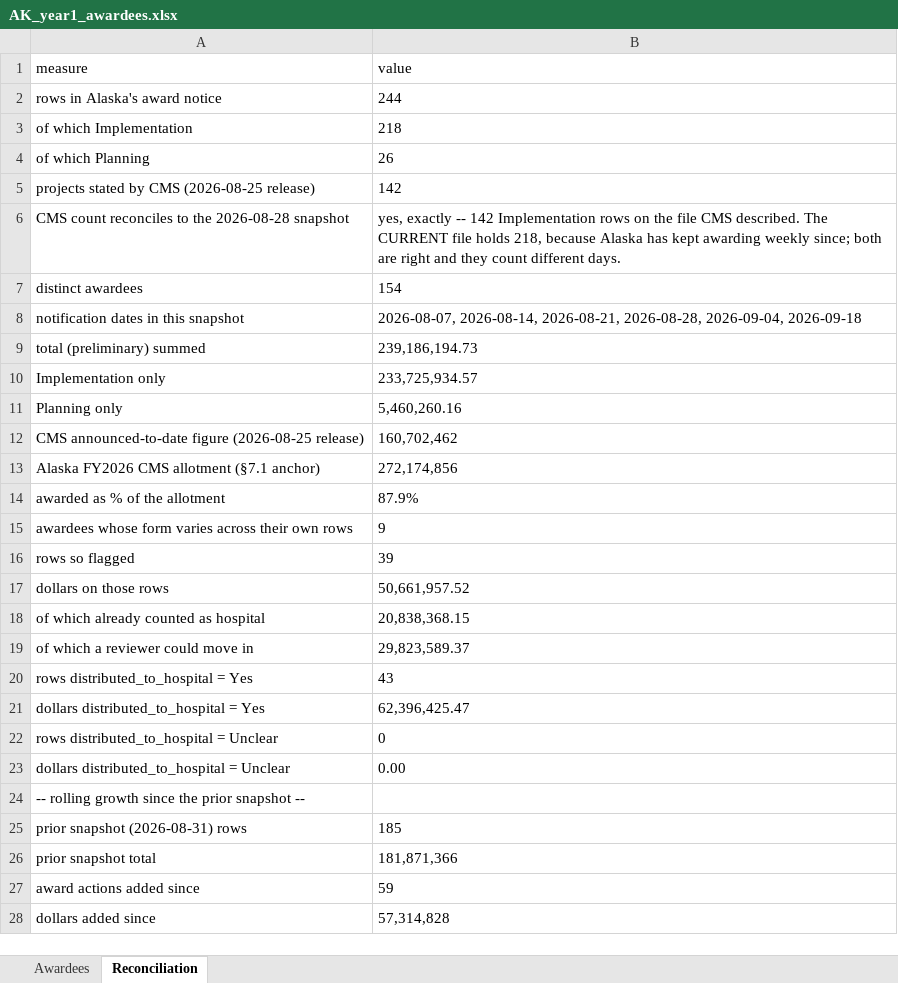
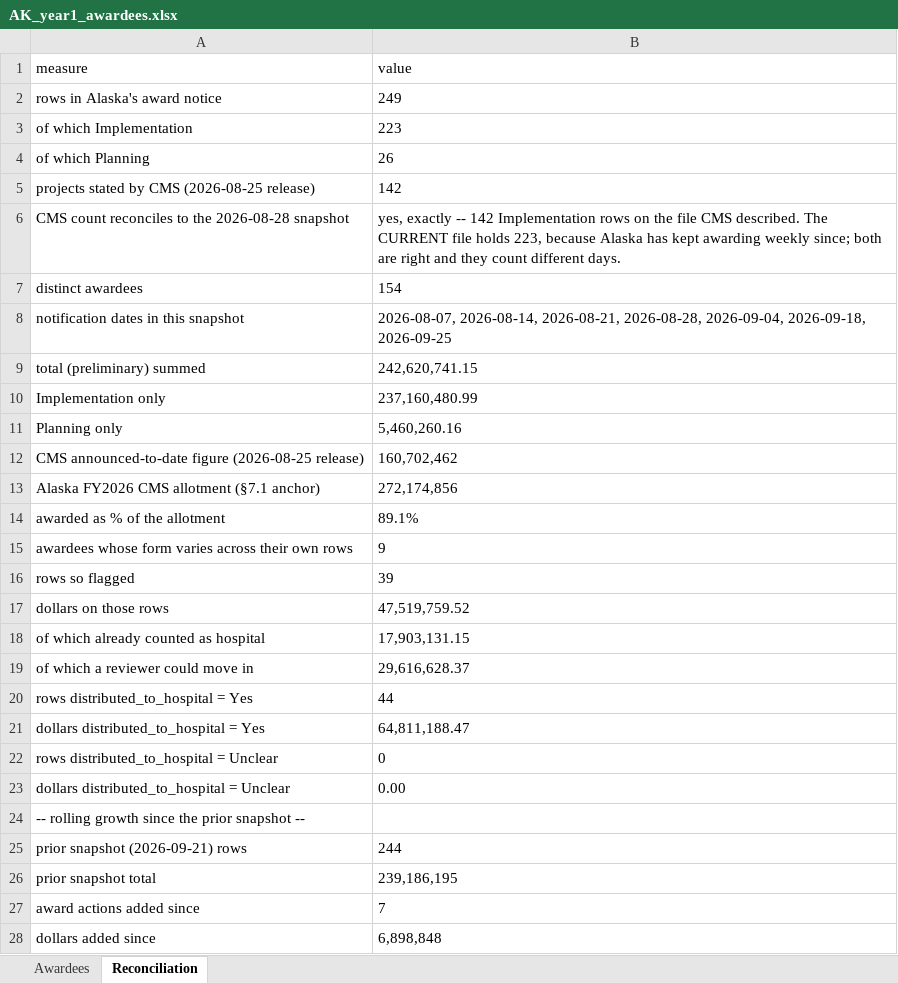
Before and after one commit to INicchitta12/RHTP_Tracker, an Excel workbook: AK_year1_awardees.xlsx, sheet Reconciliation, drawn as a sheet; only a part is shown; values as stored, in another font and other column widths than the file's, no borders; removed rows and columns are numbered as before the commit, all else as after; the diff covers the shown part only; the diff names each change by its address in the sheet, - before the commit and + after, or states it on an @@ line.

```diff
--- a/AK_year1_awardees.xlsx (sheet Reconciliation)
+++ b/AK_year1_awardees.xlsx (sheet Reconciliation)
-B2 (value): 244
+B2 (value): 249
-B3 (value): 218
+B3 (value): 223
-B6 (value): …file holds 218, because Alaska…
+B6 (value): …file holds 223, because Alaska…
-B8 (value): …2026-08-28, 2026-09-04, 2026-09-18
+B8 (value): …2026-08-28, 2026-09-04, 2026-09-18, 2026-09-25
-B9 (value): 239,186,194.73
+B9 (value): 242,620,741.15
-B10 (value): 233,725,934.57
+B10 (value): 237,160,480.99
-B14 (value): 87.9%
+B14 (value): 89.1%
-B17 (value): 50,661,957.52
+B17 (value): 47,519,759.52
-B18 (value): 20,838,368.15
+B18 (value): 17,903,131.15
-B19 (value): 29,823,589.37
+B19 (value): 29,616,628.37
-B20 (value): 43
+B20 (value): 44
-B21 (value): 62,396,425.47
+B21 (value): 64,811,188.47
-row 25: prior snapshot (2026-08-31) rows | 185
+row 25: prior snapshot (2026-09-21) rows | 244
-B26 (value): 181,871,366
+B26 (value): 239,186,195
-B27 (value): 59
+B27 (value): 7
-B28 (value): 57,314,828
+B28 (value): 6,898,848
```
Also changed, not shown: 1 added row and 3 edited cells elsewhere in this sheet, sheet Awardees, 47 other files.
